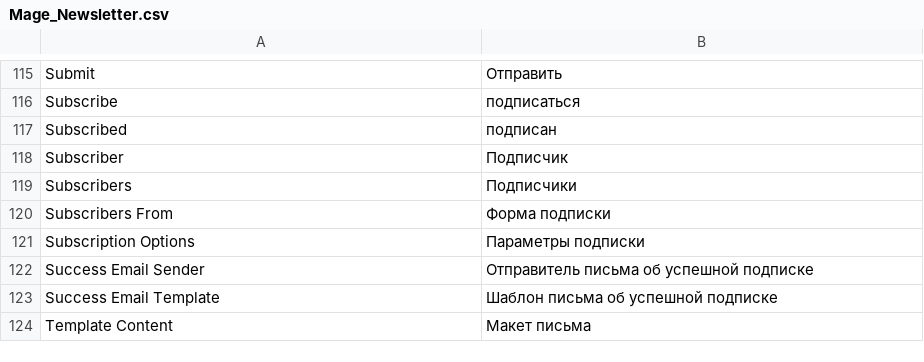
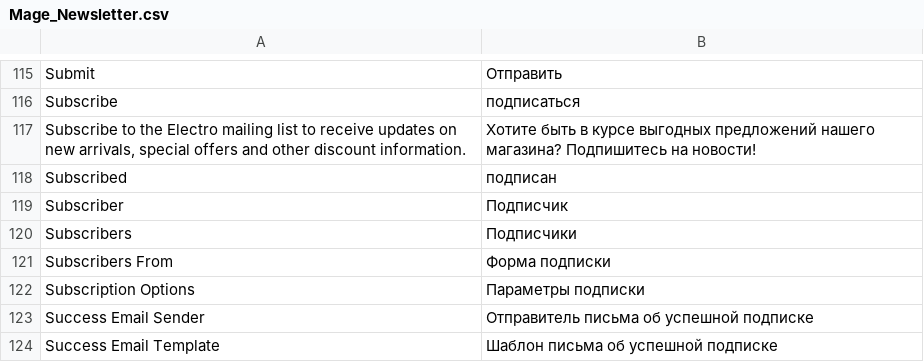
Before and after one commit to magento-russia/2, a CSV file: app/locale/ru_DF/Mage_Newsletter.csv, drawn as a sheet; only a part is shown, gaps mark what is left out; the shorter side is filled out with more unchanged rows; the diff names each change by its address in the sheet, - before the commit and + after, or states it on an @@ line.

Commit message:
https://github.com/magento-russia/2/issues/5

```diff
--- a/app/locale/ru_DF/Mage_Newsletter.csv
+++ b/app/locale/ru_DF/Mage_Newsletter.csv
+row 117: Subscribe to the Electro mailing list to receive updates on new arrivals, special offers and other discount information. | Хотите быть в курсе выгодных предложений нашего магазина? Подпишитесь на новости!
```
